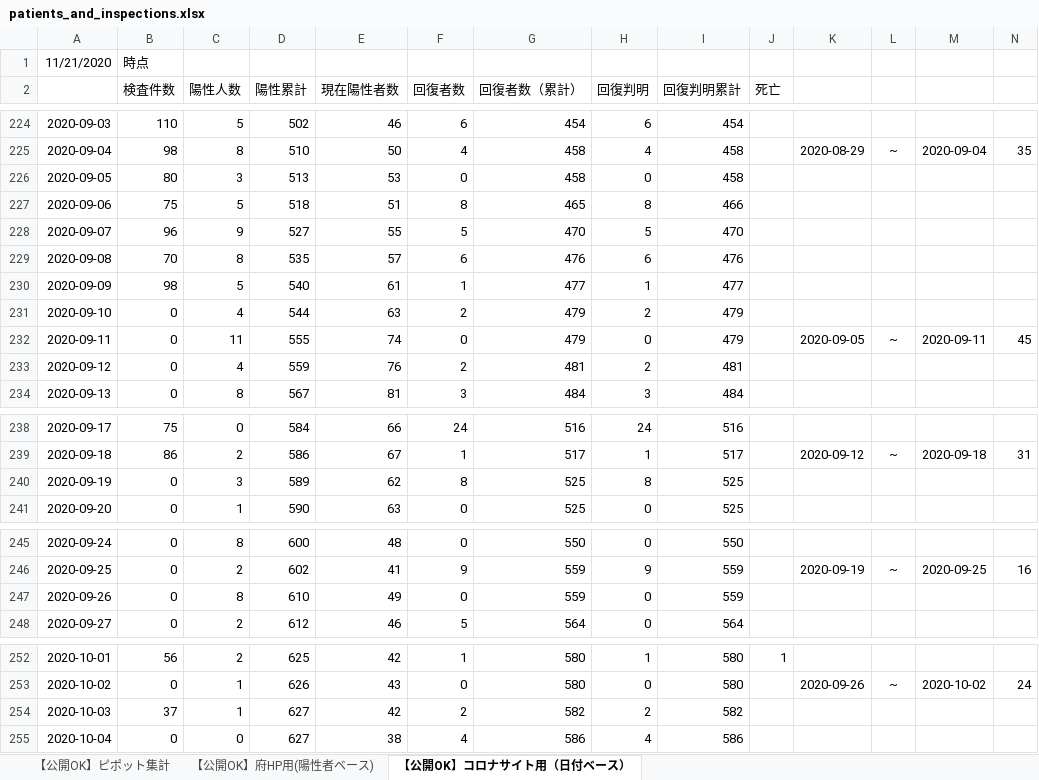
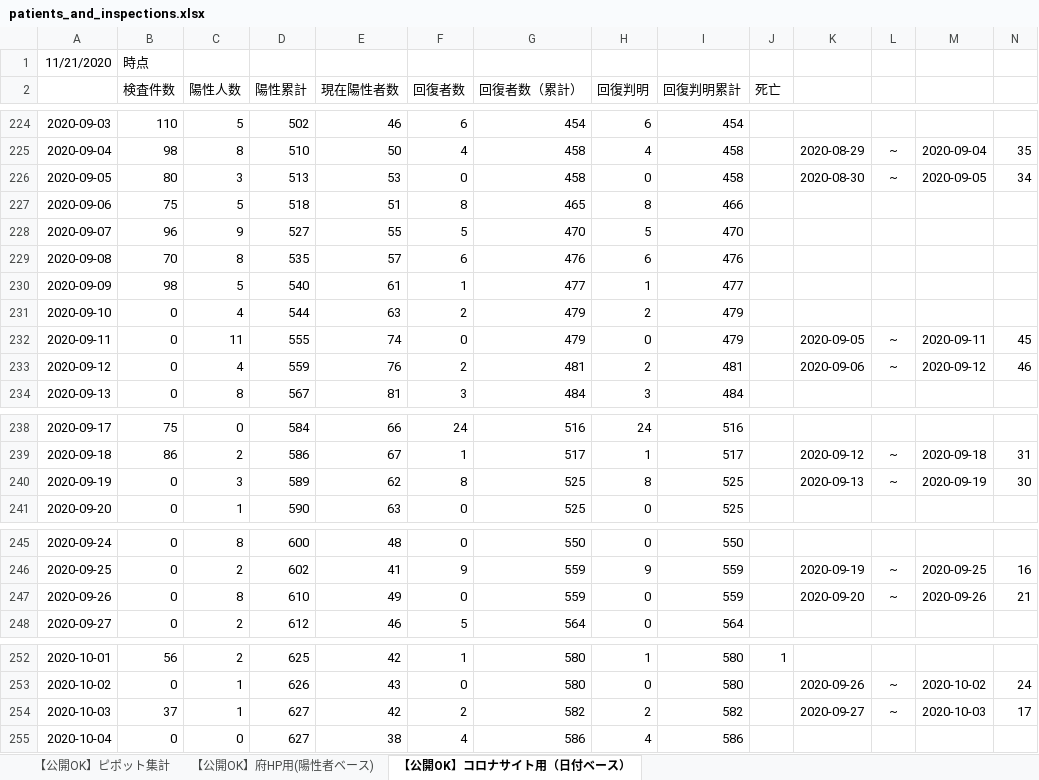
Before and after one commit to yotemuku/covid19, an Excel workbook: data/patients_and_inspections.xlsx, sheet 【公開OK】コロナサイト用（日付ベース）, drawn as a sheet; only a part is shown, gaps mark what is left out; values as stored, in another font and other column widths than the file's, no borders; the diff covers the shown part only; the diff names each change by its address in the sheet, - before the commit and + after, or states it on an @@ line.

```diff
--- a/data/patients_and_inspections.xlsx (sheet 【公開OK】コロナサイト用（日付ベース）)
+++ b/data/patients_and_inspections.xlsx (sheet 【公開OK】コロナサイト用（日付ベース）)
-K226: (empty)
+K226: 2020-08-30
-L226: (empty)
+L226: ~
-M226: (empty)
+M226: 2020-09-05
-N226: (empty)
+N226: 34
-K233: (empty)
+K233: 2020-09-06
-L233: (empty)
+L233: ~
-M233: (empty)
+M233: 2020-09-12
-N233: (empty)
+N233: 46
-K240: (empty)
+K240: 2020-09-13
-L240: (empty)
+L240: ~
-M240: (empty)
+M240: 2020-09-19
-N240: (empty)
+N240: 30
-K247: (empty)
+K247: 2020-09-20
-L247: (empty)
+L247: ~
-M247: (empty)
+M247: 2020-09-26
-N247: (empty)
+N247: 21
-K254: (empty)
+K254: 2020-09-27
-L254: (empty)
+L254: ~
-M254: (empty)
+M254: 2020-10-03
-N254: (empty)
+N254: 17
```
Also changed, not shown: 28 edited cells elsewhere in this sheet.
